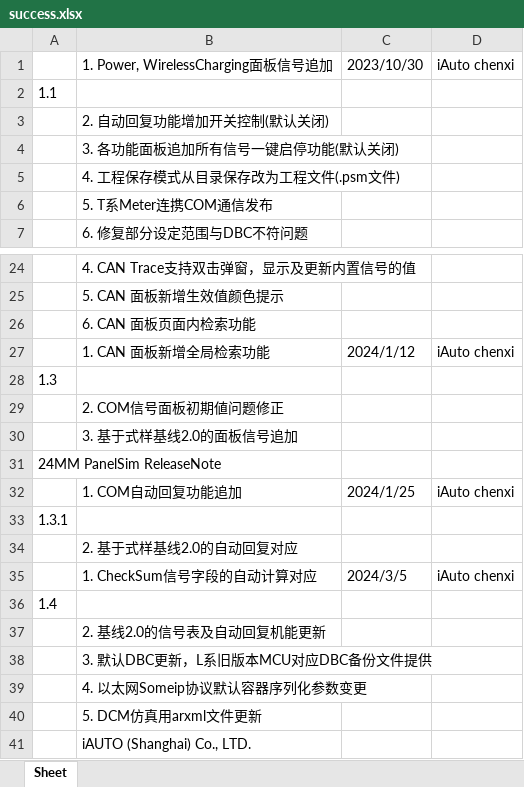
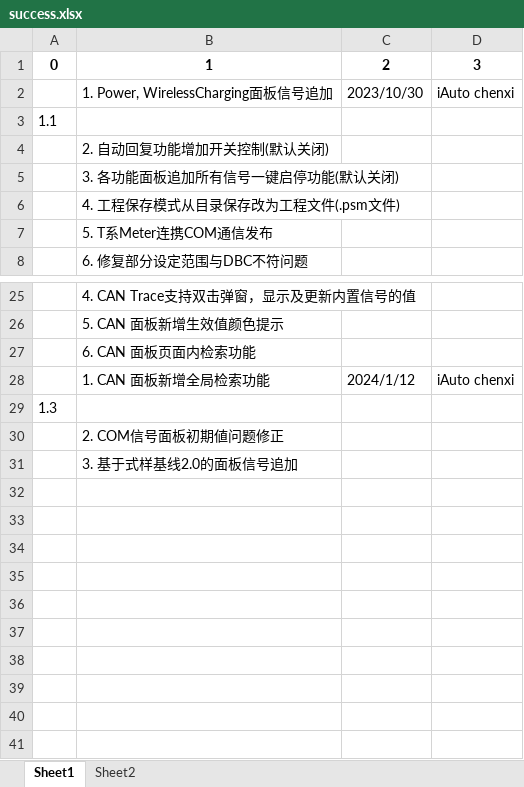
Before and after one commit to han666887/test, an Excel workbook: PyThon/PDFRead/PDFRead/success.xlsx, sheet Sheet1, drawn as a sheet; only a part is shown, gaps mark what is left out; values as stored, in another font and other column widths than the file's, no borders; removed rows and columns are numbered as before the commit, all else as after; the diff names each change by its address in the sheet, - before the commit and + after, or states it on an @@ line.

Commit message:
pdfread

```diff
--- a/PyThon/PDFRead/PDFRead/success.xlsx (sheet Sheet1)
+++ b/PyThon/PDFRead/PDFRead/success.xlsx (sheet Sheet1)
-sheet tab: Sheet
+sheet tab: Sheet1
+sheet tab: Sheet2
+row 1: 0 | 1 | 2 | 3
-row 31: 24MM PanelSim ReleaseNote
-row 32:  | 1. COM自动回复功能追加 | 2024/1/25 | iAuto chenxi
-row 33: 1.3.1
-row 34:  | 2. 基于式样基线2.0的自动回复对应
-row 35:  | 1. CheckSum信号字段的自动计算对应 | 2024/3/5 | iAuto chenxi
-row 36: 1.4
-row 37:  | 2. 基线2.0的信号表及自动回复机能更新
-row 38:  | 3. 默认DBC更新，L系旧版本MCU对应DBC备份文件提供
-row 39:  | 4. 以太网Someip协议默认容器序列化参数变更
-row 40:  | 5. DCM仿真用arxml文件更新
-row 41:  | iAUTO (Shanghai) Co., LTD.
```
Also changed, not shown: 2 other files.
